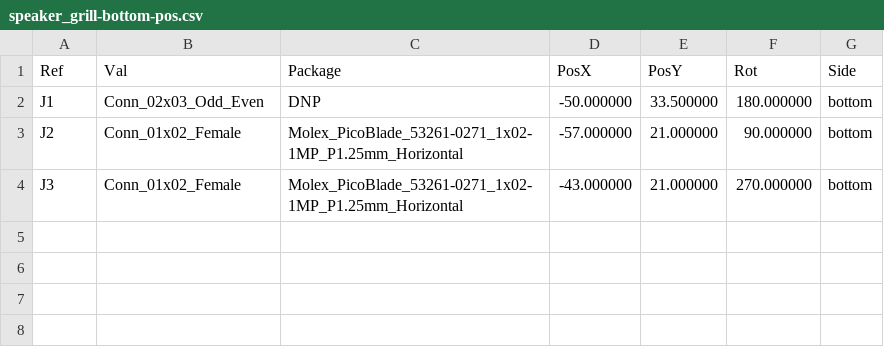
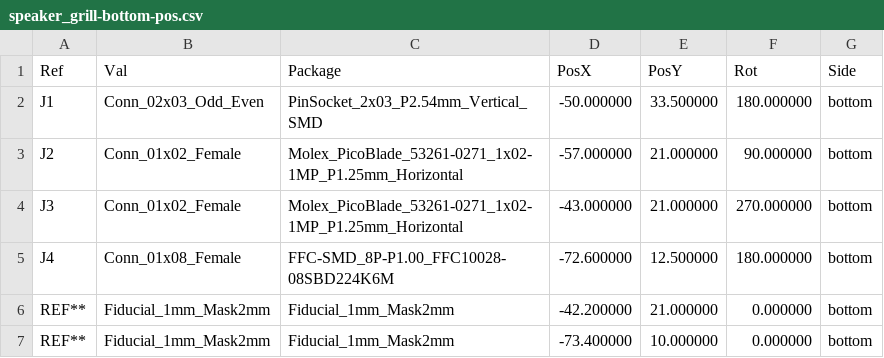
Before and after one commit to hackzone/cz20-badge, a CSV file: speaker_grill/centroids/speaker_grill-bottom-pos.csv, drawn as a sheet.

```diff
--- a/speaker_grill/centroids/speaker_grill-bottom-pos.csv
+++ b/speaker_grill/centroids/speaker_grill-bottom-pos.csv
@@ -1,4 +1,7 @@
 Ref,Val,Package,PosX,PosY,Rot,Side
-"J1","Conn_02x03_Odd_Even","DNP",-50.000000,33.500000,180.000000,bottom
+"J1","Conn_02x03_Odd_Even","PinSocket_2x03_P2.54mm_Vertical_SMD",-50.000000,33.500000,180.000000,bottom
 "J2","Conn_01x02_Female","Molex_PicoBlade_53261-0271_1x02-1MP_P1.25mm_Horizontal",-57.000000,21.000000,90.000000,bottom
 "J3","Conn_01x02_Female","Molex_PicoBlade_53261-0271_1x02-1MP_P1.25mm_Horizontal",-43.000000,21.000000,270.000000,bottom
+"J4","Conn_01x08_Female","FFC-SMD_8P-P1.00_FFC10028-08SBD224K6M",-72.600000,12.500000,180.000000,bottom
+"REF**","Fiducial_1mm_Mask2mm","Fiducial_1mm_Mask2mm",-42.200000,21.000000,0.000000,bottom
+"REF**","Fiducial_1mm_Mask2mm","Fiducial_1mm_Mask2mm",-73.400000,10.000000,0.000000,bottom
```
Also changed, not shown: hardware/production_data/v1/centroids/cz-badge-hardware-top-pos.csv, 15 other files.
